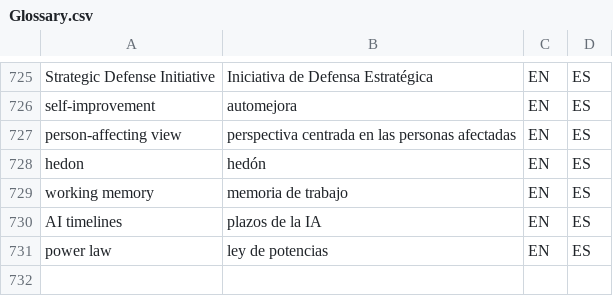
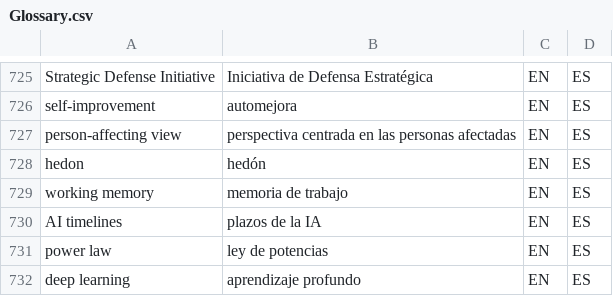
Before and after one commit to tlon-team/babel-refs, a CSV file: etc/Glossary.csv, drawn as a sheet; only a part is shown, gaps mark what is left out.

Commit message:
Glossary: add "deep learning"

```diff
--- a/etc/Glossary.csv
+++ b/etc/Glossary.csv
@@ -731 +731,2 @@
 "power law","ley de potencias","EN","ES"
+"deep learning","aprendizaje profundo","EN","ES"
```
